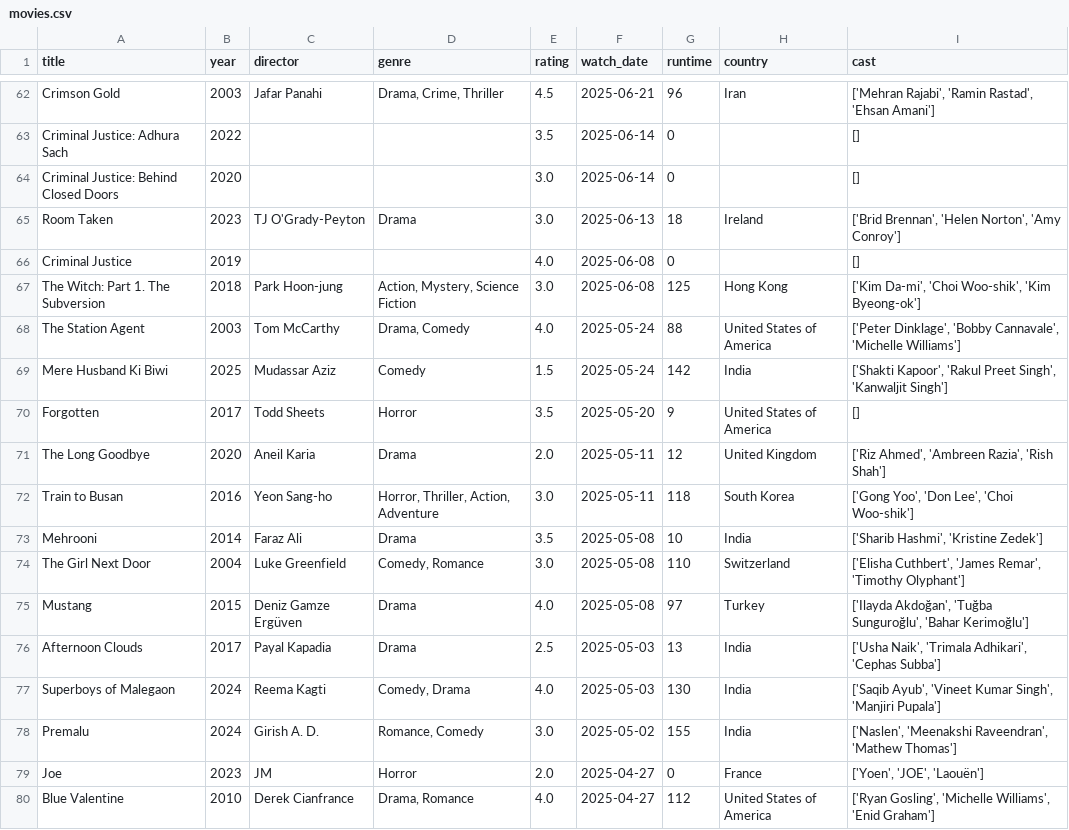
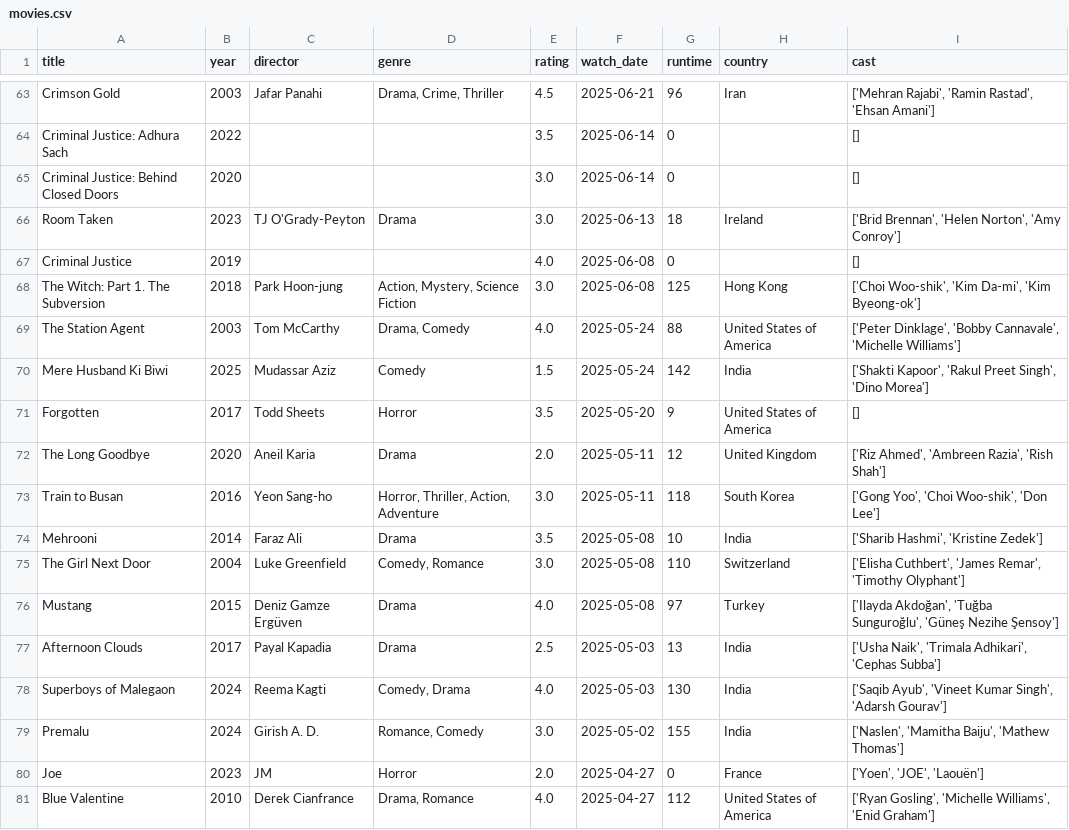
Before and after one commit to sarthakk88/letterboxd-wrapped, a CSV file: data/movies.csv, drawn as a sheet; only a part is shown, gaps mark what is left out; the diff covers the shown part only.

```diff
--- a/data/movies.csv
+++ b/data/movies.csv
@@ -66,14 +67,14 @@ Room Taken,2023,TJ O'Grady-Peyton,Drama,3.0,2025-06-13,18,Ireland,"['Brid Brenna
 Criminal Justice,2019,,,4.0,2025-06-08,0,,[]
-The Witch: Part 1. The Subversion,2018,Park Hoon-jung,"Action, Mystery, Science Fiction",3.0,2025-06-08,125,Hong Kong,"['Kim Da-mi', 'Choi Woo-shik', 'Kim Byeong-ok']"
+The Witch: Part 1. The Subversion,2018,Park Hoon-jung,"Action, Mystery, Science Fiction",3.0,2025-06-08,125,Hong Kong,"['Choi Woo-shik', 'Kim Da-mi', 'Kim Byeong-ok']"
 The Station Agent,2003,Tom McCarthy,"Drama, Comedy",4.0,2025-05-24,88,United States of America,"['Peter Dinklage', 'Bobby Cannavale', 'Michelle Williams']"
-Mere Husband Ki Biwi,2025,Mudassar Aziz,Comedy,1.5,2025-05-24,142,India,"['Shakti Kapoor', 'Rakul Preet Singh', 'Kanwaljit Singh']"
+Mere Husband Ki Biwi,2025,Mudassar Aziz,Comedy,1.5,2025-05-24,142,India,"['Shakti Kapoor', 'Rakul Preet Singh', 'Dino Morea']"
 Forgotten,2017,Todd Sheets,Horror,3.5,2025-05-20,9,United States of America,[]
 The Long Goodbye,2020,Aneil Karia,Drama,2.0,2025-05-11,12,United Kingdom,"['Riz Ahmed', 'Ambreen Razia', 'Rish Shah']"
-Train to Busan,2016,Yeon Sang-ho,"Horror, Thriller, Action, Adventure",3.0,2025-05-11,118,South Korea,"['Gong Yoo', 'Don Lee', 'Choi Woo-shik']"
+Train to Busan,2016,Yeon Sang-ho,"Horror, Thriller, Action, Adventure",3.0,2025-05-11,118,South Korea,"['Gong Yoo', 'Choi Woo-shik', 'Don Lee']"
 Mehrooni,2014,Faraz Ali,Drama,3.5,2025-05-08,10,India,"['Sharib Hashmi', 'Kristine Zedek']"
 The Girl Next Door,2004,Luke Greenfield,"Comedy, Romance",3.0,2025-05-08,110,Switzerland,"['Elisha Cuthbert', 'James Remar', 'Timothy Olyphant']"
-Mustang,2015,Deniz Gamze Ergüven,Drama,4.0,2025-05-08,97,Turkey,"['Ilayda Akdoğan', 'Tuğba Sunguroğlu', 'Bahar Kerimoğlu']"
+Mustang,2015,Deniz Gamze Ergüven,Drama,4.0,2025-05-08,97,Turkey,"['Ilayda Akdoğan', 'Tuğba Sunguroğlu', 'Güneş Nezihe Şensoy']"
 Afternoon Clouds,2017,Payal Kapadia,Drama,2.5,2025-05-03,13,India,"['Usha Naik', 'Trimala Adhikari', 'Cephas Subba']"
-Superboys of Malegaon,2024,Reema Kagti,"Comedy, Drama",4.0,2025-05-03,130,India,"['Saqib Ayub', 'Vineet Kumar Singh', 'Manjiri Pupala']"
-Premalu,2024,Girish A. D.,"Romance, Comedy",3.0,2025-05-02,155,India,"['Naslen', 'Meenakshi Raveendran', 'Mathew Thomas']"
+Superboys of Malegaon,2024,Reema Kagti,"Comedy, Drama",4.0,2025-05-03,130,India,"['Saqib Ayub', 'Vineet Kumar Singh', 'Adarsh Gourav']"
+Premalu,2024,Girish A. D.,"Romance, Comedy",3.0,2025-05-02,155,India,"['Naslen', 'Mamitha Baiju', 'Mathew Thomas']"
 Joe,2023,JM,Horror,2.0,2025-04-27,0,France,"['Yoen', 'JOE', 'Laouën']"
```
Also changed, not shown: 1 added row and 157 edited cells elsewhere in this file, 1 other file.
